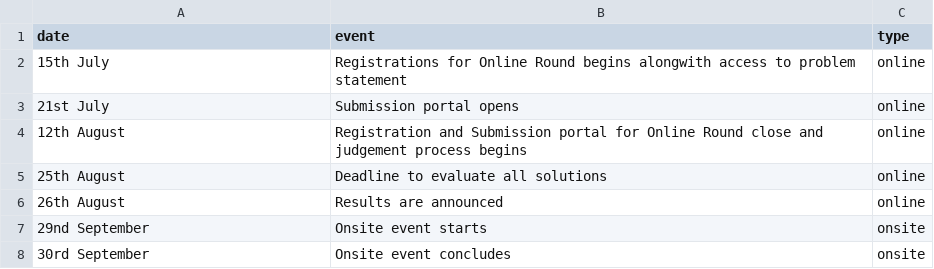
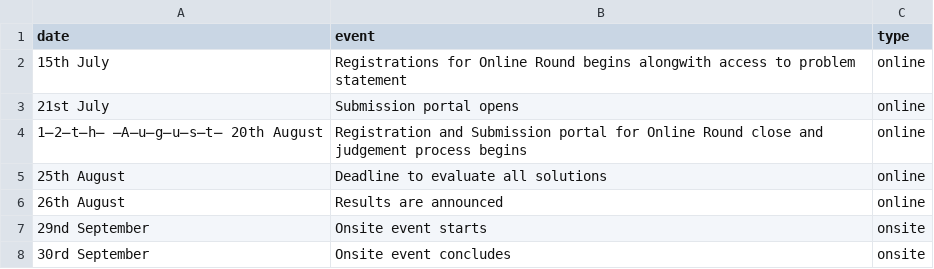
Before and after one commit to IIIT-ECell/megathon, a CSV file: _data/events.csv, drawn as a sheet.

Commit message:
Updated the Date

```diff
--- a/_data/events.csv
+++ b/_data/events.csv
@@ -3,3 +3,3 @@ date,event,type
 21st July , Submission portal opens,online
-12th August , Registration and Submission portal for Online Round close and judgement process begins,online
+1̶2̶t̶h̶ ̶A̶u̶g̶u̶s̶t̶ 20th August , Registration and Submission portal for Online Round close and judgement process begins,online
 25th August, Deadline to evaluate all solutions,online
```
Also changed, not shown: 2 other files.
